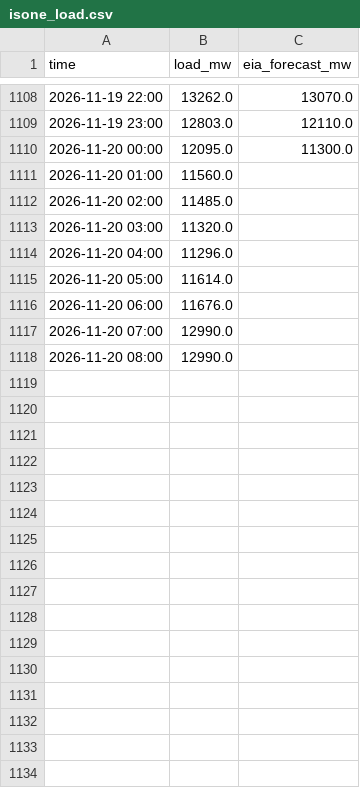
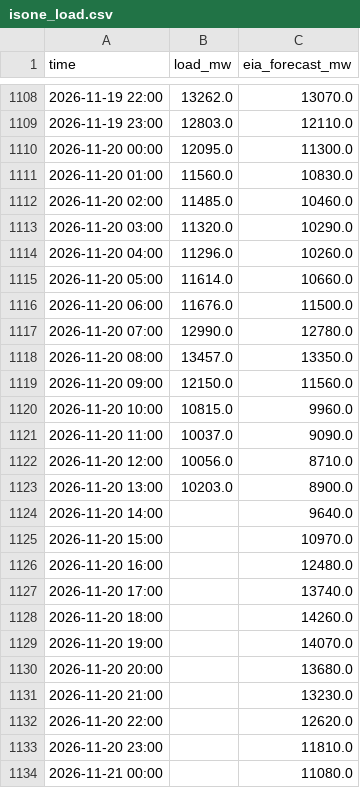
Before and after one commit to cathykam2006/ne-gas-power-pcm, a CSV file: data/live/isone_load.csv, drawn as a sheet; only a part is shown, gaps mark what is left out.

```diff
--- a/data/live/isone_load.csv
+++ b/data/live/isone_load.csv
@@ -1110,9 +1110,25 @@ time,load_mw,eia_forecast_mw
 2026-11-20 00:00,12095.0,11300.0
-2026-11-20 01:00,11560.0,
-2026-11-20 02:00,11485.0,
-2026-11-20 03:00,11320.0,
-2026-11-20 04:00,11296.0,
-2026-11-20 05:00,11614.0,
-2026-11-20 06:00,11676.0,
-2026-11-20 07:00,12990.0,
-2026-11-20 08:00,12990.0,
+2026-11-20 01:00,11560.0,10830.0
+2026-11-20 02:00,11485.0,10460.0
+2026-11-20 03:00,11320.0,10290.0
+2026-11-20 04:00,11296.0,10260.0
+2026-11-20 05:00,11614.0,10660.0
+2026-11-20 06:00,11676.0,11500.0
+2026-11-20 07:00,12990.0,12780.0
+2026-11-20 08:00,13457.0,13350.0
+2026-11-20 09:00,12150.0,11560.0
+2026-11-20 10:00,10815.0,9960.0
+2026-11-20 11:00,10037.0,9090.0
+2026-11-20 12:00,10056.0,8710.0
+2026-11-20 13:00,10203.0,8900.0
+2026-11-20 14:00,,9640.0
+2026-11-20 15:00,,10970.0
+2026-11-20 16:00,,12480.0
+2026-11-20 17:00,,13740.0
+2026-11-20 18:00,,14260.0
+2026-11-20 19:00,,14070.0
+2026-11-20 20:00,,13680.0
+2026-11-20 21:00,,13230.0
+2026-11-20 22:00,,12620.0
+2026-11-20 23:00,,11810.0
+2026-11-21 00:00,,11080.0
```
Also changed, not shown: data/live/isone_da_lmp.csv, data/live/nymex_strip.csv, 8 other files.
